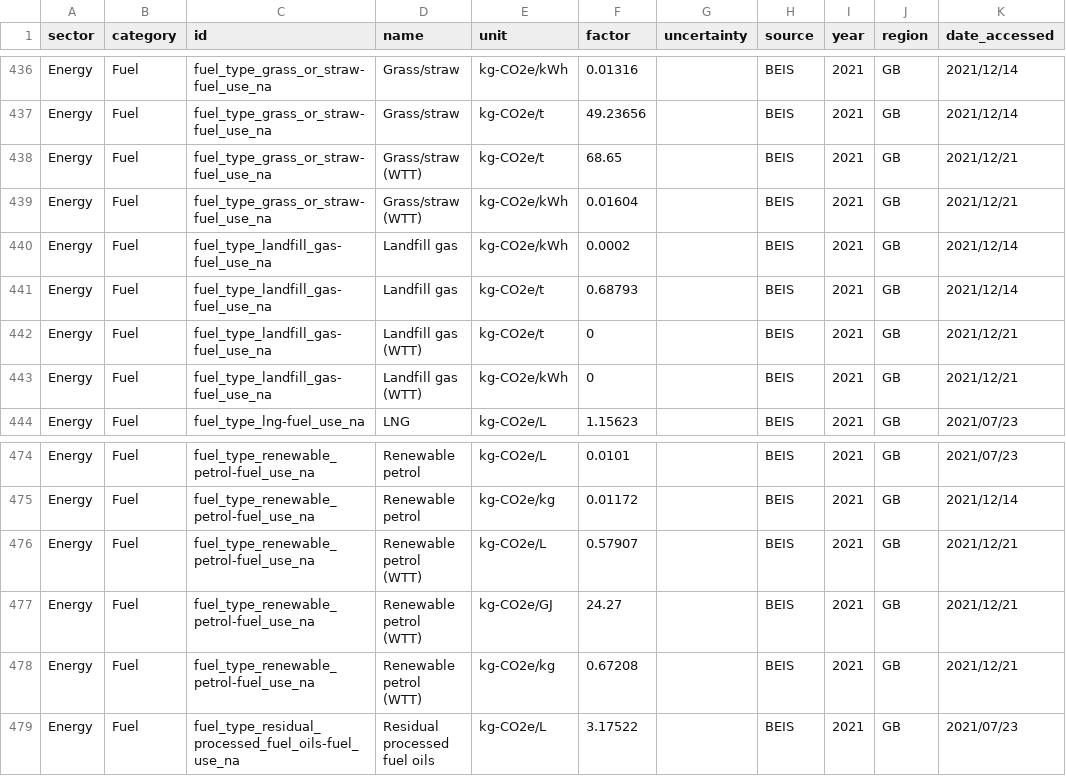
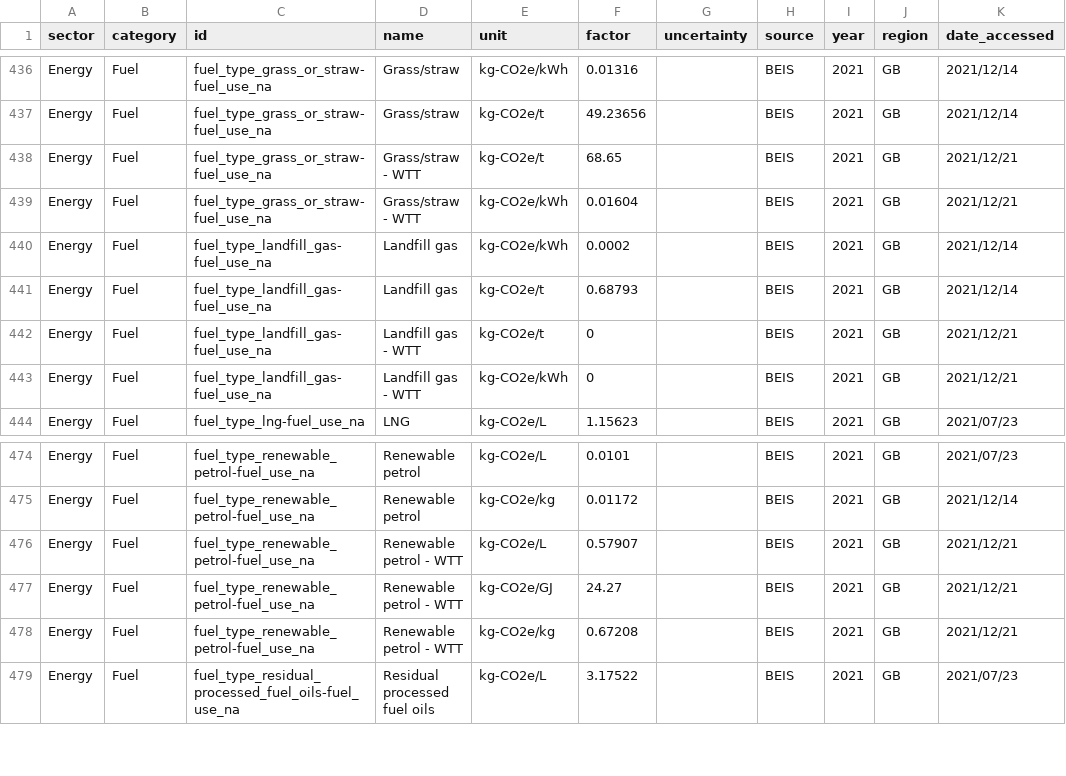
Before and after one commit to digitalronin/Open-Emission-Factors-DB, a CSV file: OpenEmissionFactorsDB.csv, drawn as a sheet; only a part is shown, gaps mark what is left out; the diff covers the shown part only; the diff names each change by its address in the sheet, - before the commit and + after, or states it on an @@ line.

```diff
--- a/OpenEmissionFactorsDB.csv
+++ b/OpenEmissionFactorsDB.csv
-D438:D439 (name): Grass/straw (WTT)
+D438:D439 (name): Grass/straw - WTT
-D442:D443 (name): Landfill gas (WTT)
+D442:D443 (name): Landfill gas - WTT
-D476:D478 (name): Renewable petrol (WTT)
+D476:D478 (name): Renewable petrol - WTT
```
Also changed, not shown: 31 edited cells elsewhere in this file.
